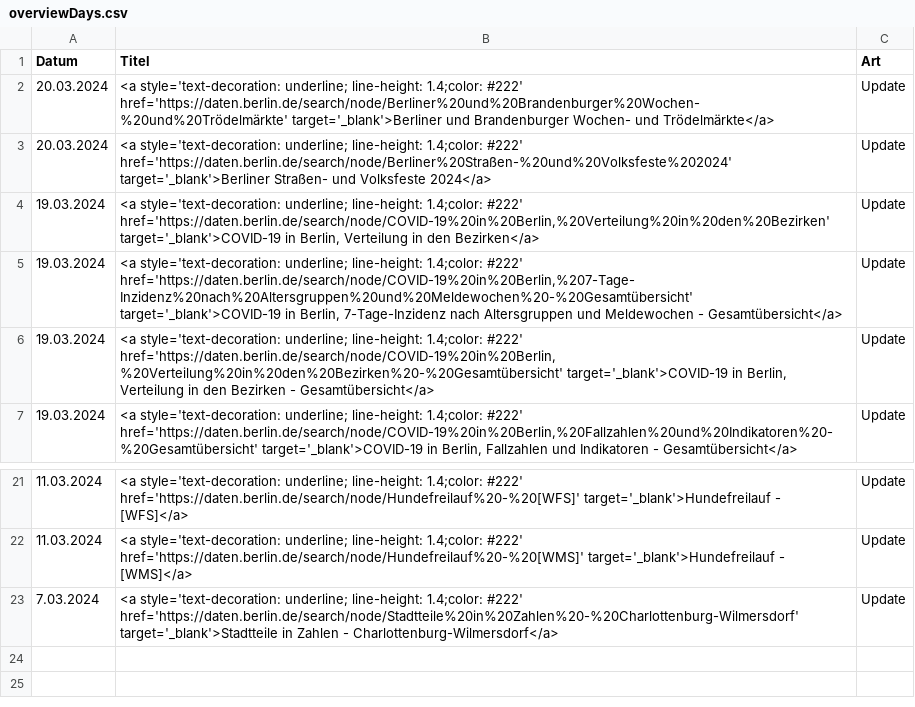
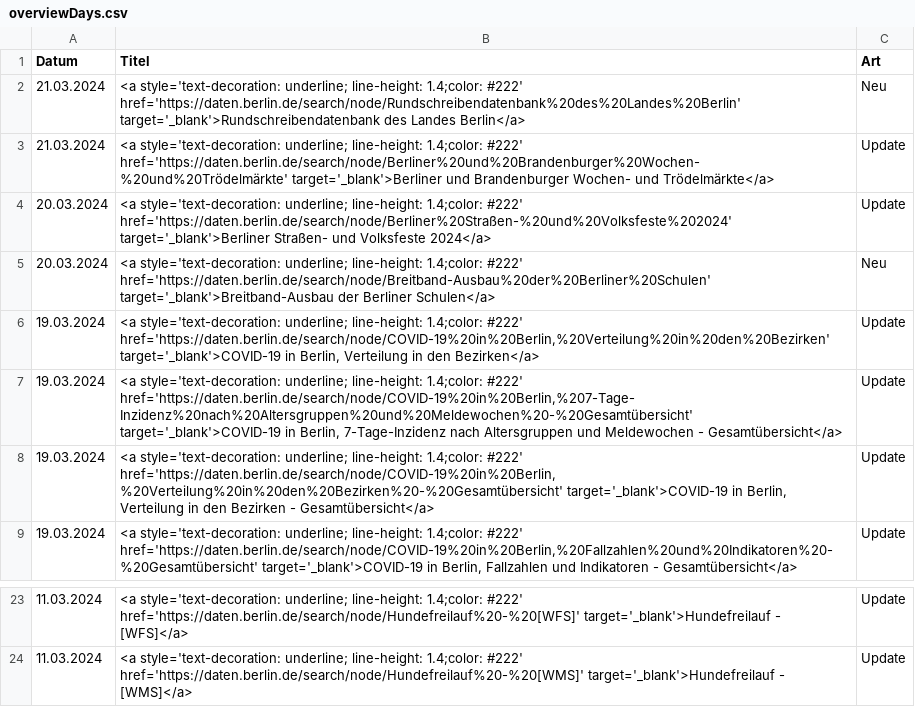
Before and after one commit to technologiestiftung/odis-opendata-vis, a CSV file: data/overviewDays.csv, drawn as a sheet; only a part is shown, gaps mark what is left out.

```diff
--- a/data/overviewDays.csv
+++ b/data/overviewDays.csv
@@ -1,4 +1,6 @@
 Datum,Titel,Art
-20.03.2024,<a style='text-decoration: underline; line-height: 1.4;color: #222' href='https://daten.berlin.de/search/node/Berliner%20und%20Brandenburger%20Wochen-%20und%20Trödelmärkte' target='_blank'>Berliner und Brandenburger Wochen- und Trödelmärkte</a>,Update
+21.03.2024,<a style='text-decoration: underline; line-height: 1.4;color: #222' href='https://daten.berlin.de/search/node/Rundschreibendatenbank%20des%20Landes%20Berlin' target='_blank'>Rundschreibendatenbank des Landes Berlin</a>,Neu
+21.03.2024,<a style='text-decoration: underline; line-height: 1.4;color: #222' href='https://daten.berlin.de/search/node/Berliner%20und%20Brandenburger%20Wochen-%20und%20Trödelmärkte' target='_blank'>Berliner und Brandenburger Wochen- und Trödelmärkte</a>,Update
 20.03.2024,<a style='text-decoration: underline; line-height: 1.4;color: #222' href='https://daten.berlin.de/search/node/Berliner%20Straßen-%20und%20Volksfeste%202024' target='_blank'>Berliner Straßen- und Volksfeste 2024</a>,Update
+20.03.2024,<a style='text-decoration: underline; line-height: 1.4;color: #222' href='https://daten.berlin.de/search/node/Breitband-Ausbau%20der%20Berliner%20Schulen' target='_blank'>Breitband-Ausbau der Berliner Schulen</a>,Neu
 19.03.2024,"<a style='text-decoration: underline; line-height: 1.4;color: #222' href='https://daten.berlin.de/search/node/COVID-19%20in%20Berlin,%20Verteilung%20in%20den%20Bezirken' target='_blank'>COVID-19 in Berlin, Verteilung in den Bezirken</a>",Update
@@ -22,2 +24 @@ Datum,Titel,Art
 11.03.2024,<a style='text-decoration: underline; line-height: 1.4;color: #222' href='https://daten.berlin.de/search/node/Hundefreilauf%20-%20[WMS]' target='_blank'>Hundefreilauf - [WMS]</a>,Update
-7.03.2024,<a style='text-decoration: underline; line-height: 1.4;color: #222' href='https://daten.berlin.de/search/node/Stadtteile%20in%20Zahlen%20-%20Charlottenburg-Wilmersdorf' target='_blank'>Stadtteile in Zahlen - Charlottenburg-Wilmersdorf</a>,Update
```
Also changed, not shown: 1 other file.
